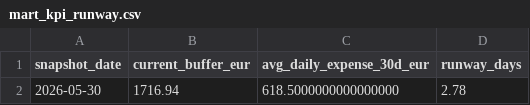
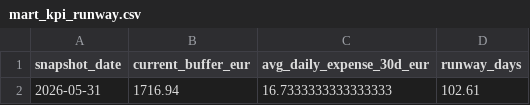
Before and after one commit to stev3ns/Ettevotja-juhtimislaud-projektitoo, a CSV file: demo_data/mart_kpi_runway.csv, drawn as a sheet; removed rows and columns are numbered as before the commit, all else as after; the diff names each change by its address in the sheet, - before the commit and + after, or states it on an @@ line.

```diff
--- a/demo_data/mart_kpi_runway.csv
+++ b/demo_data/mart_kpi_runway.csv
-row 2: 2026-05-30 | 1716.94 | 618.5000000000000000 | 2.78
+row 2: 2026-05-31 | 1716.94 | 16.7333333333333333 | 102.61
```
Also changed, not shown: demo_data/mart_kpi_daily.csv, demo_data/mart_kpi_last_30_days.csv, 1 other file.
